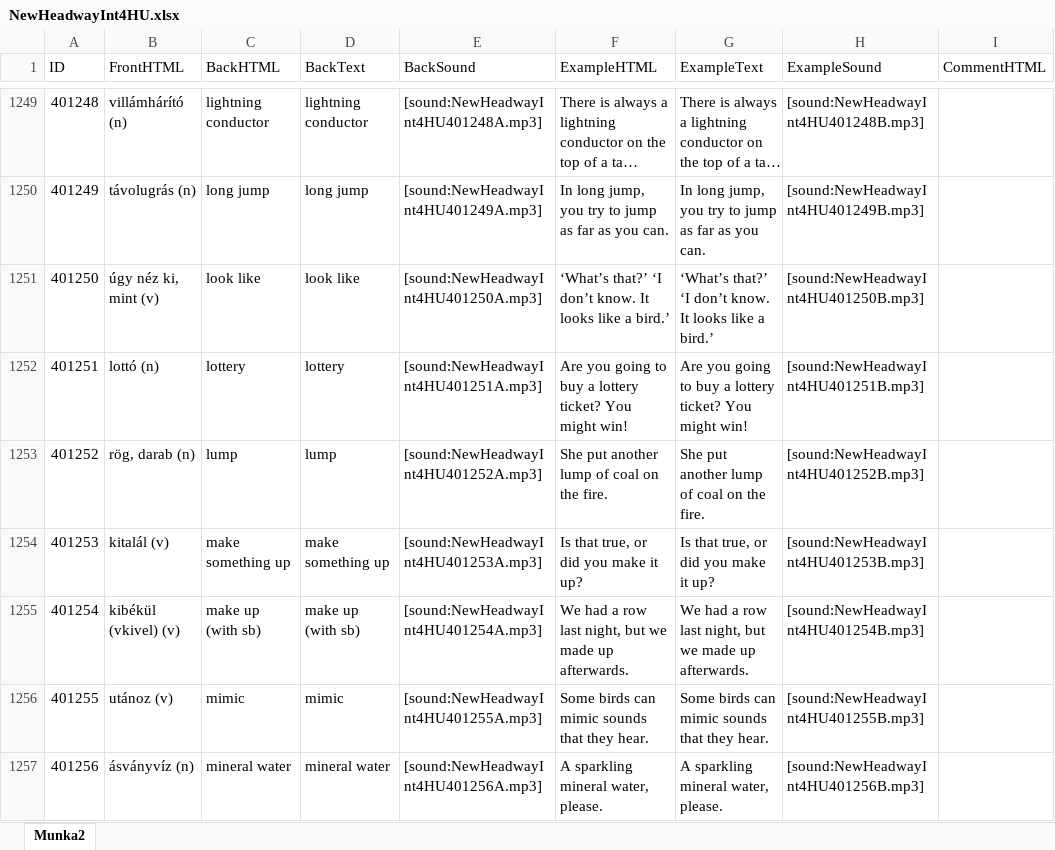
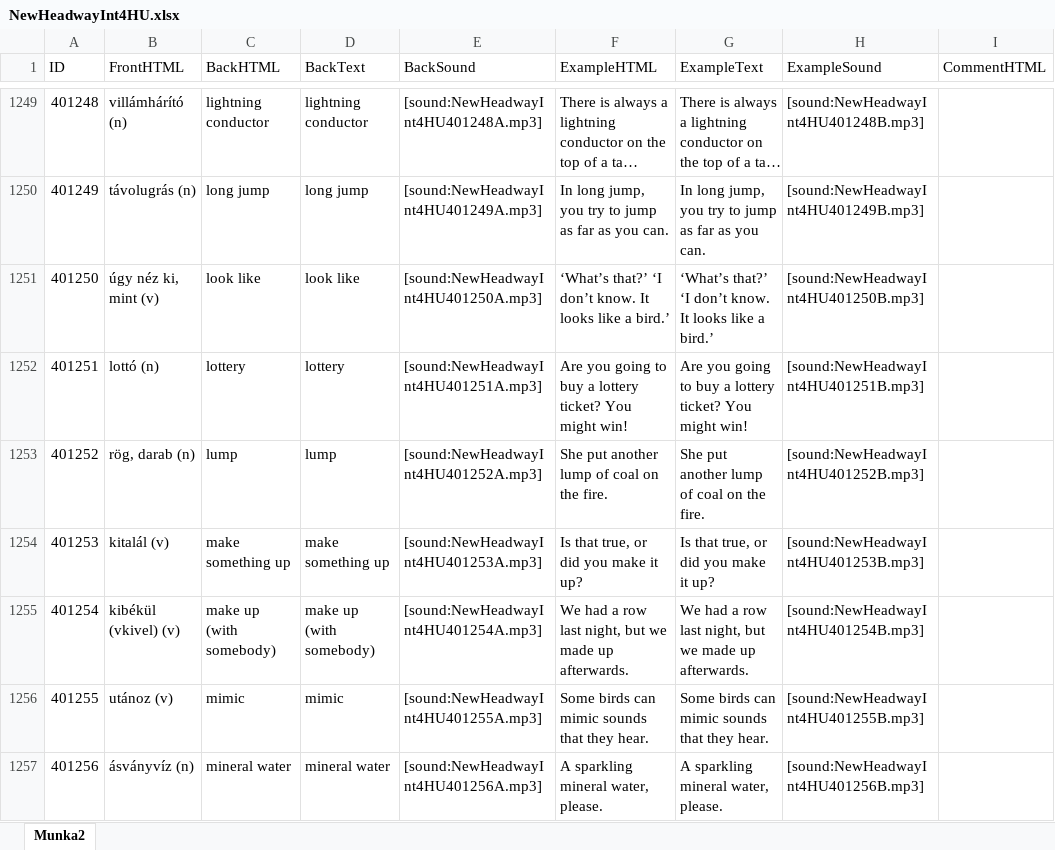
Before and after one commit to gnagypal/Anki, an Excel workbook: NewHeadwayInt4HU/NewHeadwayInt4HU.xlsx, sheet Munka2, drawn as a sheet; only a part is shown, gaps mark what is left out; long unchanged cells end in …; values as stored, in another font and other column widths than the file's, no borders; table styles not drawn; the diff names each change by its address in the sheet, - before the commit and + after, or states it on an @@ line.

```diff
--- a/NewHeadwayInt4HU/NewHeadwayInt4HU.xlsx (sheet Munka2)
+++ b/NewHeadwayInt4HU/NewHeadwayInt4HU.xlsx (sheet Munka2)
-C1255 (BackHTML): make up (with sb)
+C1255 (BackHTML): make up (with somebody)
-D1255 (BackText): make up (with sb)
+D1255 (BackText): make up (with somebody)
```
Also changed, not shown: 2 other files.
